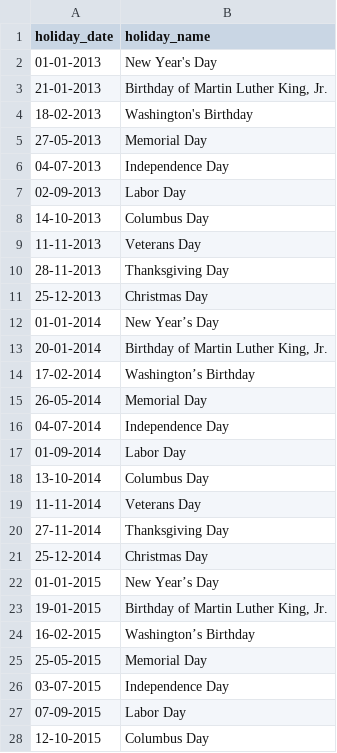
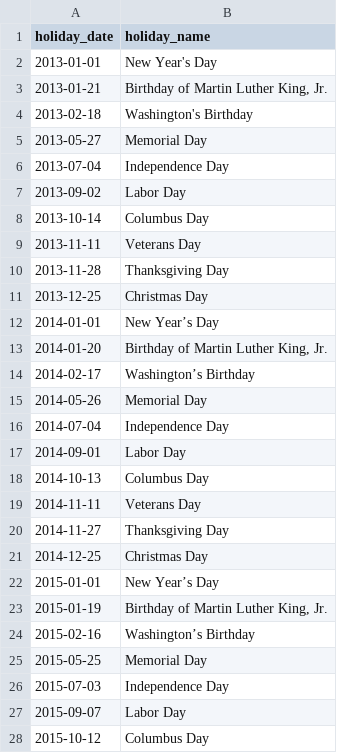
Before and after one commit to lyeelynn/chicago-taxi-analytics-engineering, a CSV file: chicago_taxi_analytics/seeds/us_federal_holidays.csv, drawn as a sheet; only a part is shown; the diff covers the shown part only.

Commit message:
update holiday date format

```diff
--- a/chicago_taxi_analytics/seeds/us_federal_holidays.csv
+++ b/chicago_taxi_analytics/seeds/us_federal_holidays.csv
@@ -1,28 +1,28 @@
 holiday_date,holiday_name
-01-01-2013,New Year's Day
-21-01-2013,"Birthday of Martin Luther King, Jr."
-18-02-2013,Washington's Birthday
-27-05-2013,Memorial Day
-04-07-2013,Independence Day
-02-09-2013,Labor Day
-14-10-2013,Columbus Day
-11-11-2013,Veterans Day
-28-11-2013,Thanksgiving Day
-25-12-2013,Christmas Day
-01-01-2014,New Year’s Day
-20-01-2014,"Birthday of Martin Luther King, Jr."
-17-02-2014,Washington’s Birthday
-26-05-2014,Memorial Day
-04-07-2014,Independence Day
-01-09-2014,Labor Day
-13-10-2014,Columbus Day
-11-11-2014,Veterans Day
-27-11-2014,Thanksgiving Day
-25-12-2014,Christmas Day
-01-01-2015,New Year’s Day
-19-01-2015,"Birthday of Martin Luther King, Jr."
-16-02-2015,Washington’s Birthday
-25-05-2015,Memorial Day
-03-07-2015,Independence Day
-07-09-2015,Labor Day
-12-10-2015,Columbus Day
+2013-01-01,New Year's Day
+2013-01-21,"Birthday of Martin Luther King, Jr."
+2013-02-18,Washington's Birthday
+2013-05-27,Memorial Day
+2013-07-04,Independence Day
+2013-09-02,Labor Day
+2013-10-14,Columbus Day
+2013-11-11,Veterans Day
+2013-11-28,Thanksgiving Day
+2013-12-25,Christmas Day
+2014-01-01,New Year’s Day
+2014-01-20,"Birthday of Martin Luther King, Jr."
+2014-02-17,Washington’s Birthday
+2014-05-26,Memorial Day
+2014-07-04,Independence Day
+2014-09-01,Labor Day
+2014-10-13,Columbus Day
+2014-11-11,Veterans Day
+2014-11-27,Thanksgiving Day
+2014-12-25,Christmas Day
+2015-01-01,New Year’s Day
+2015-01-19,"Birthday of Martin Luther King, Jr."
+2015-02-16,Washington’s Birthday
+2015-05-25,Memorial Day
+2015-07-03,Independence Day
+2015-09-07,Labor Day
+2015-10-12,Columbus Day
```
Also changed, not shown: 87 edited cells elsewhere in this file.
